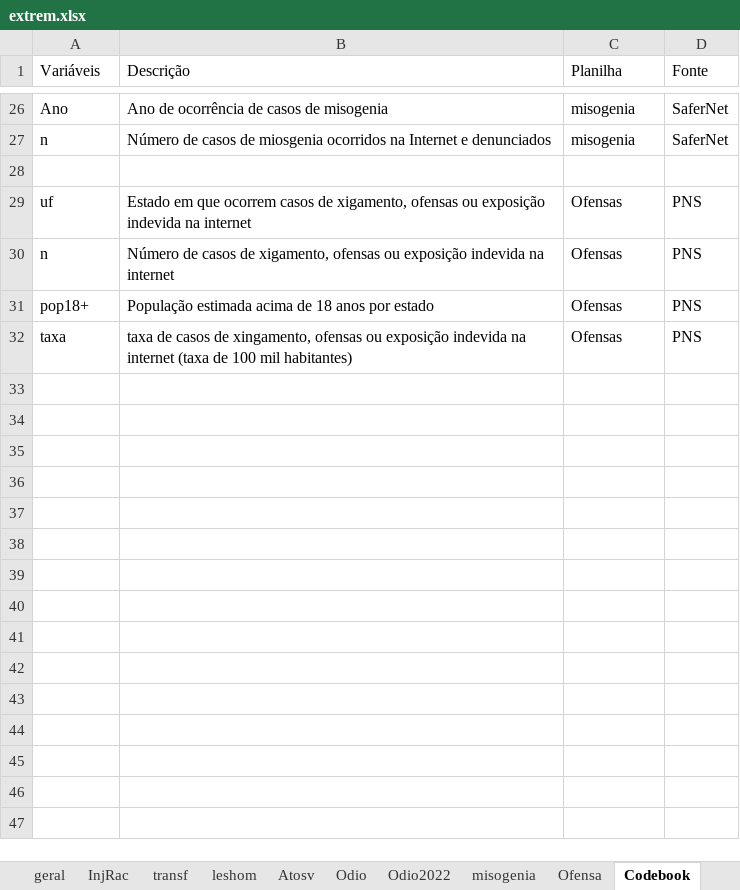
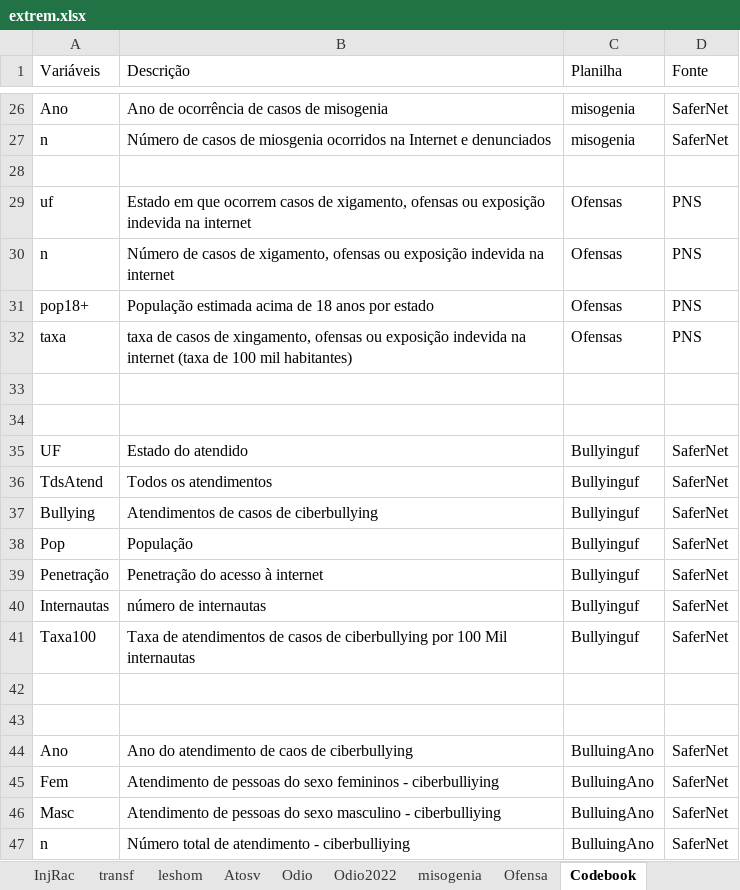
Before and after one commit to jasjuniorj/Crimes-de-Odio, an Excel workbook: extrem.xlsx, sheet Codebook, drawn as a sheet; only a part is shown, gaps mark what is left out; values as stored, in another font and other column widths than the file's, no borders; the diff names each change by its address in the sheet, - before the commit and + after, or states it on an @@ line.

```diff
--- a/extrem.xlsx (sheet Codebook)
+++ b/extrem.xlsx (sheet Codebook)
+row 33: (empty)
+row 34: (empty)
+row 35: UF | Estado do atendido | Bullyinguf | SaferNet
+row 36: TdsAtend | Todos os atendimentos | Bullyinguf | SaferNet
+row 37: Bullying | Atendimentos de casos de ciberbullying | Bullyinguf | SaferNet
+row 38: Pop | População | Bullyinguf | SaferNet
+row 39: Penetração | Penetração do acesso à internet | Bullyinguf | SaferNet
+row 40: Internautas | número de internautas | Bullyinguf | SaferNet
+row 41: Taxa100 | Taxa de atendimentos de casos de ciberbullying por 100 Mil internautas | Bullyinguf | SaferNet
+row 42: (empty)
+row 43: (empty)
+row 44: Ano | Ano do atendimento de caos de ciberbullying | BulluingAno | SaferNet
+row 45: Fem | Atendimento de pessoas do sexo femininos - ciberbulliying | BulluingAno | SaferNet
+row 46: Masc | Atendimento de pessoas do sexo masculino - ciberbulliying | BulluingAno | SaferNet
+row 47: n | Número total de atendimento - ciberbulliying | BulluingAno | SaferNet
```
Also changed, not shown: other sheet tabs.
